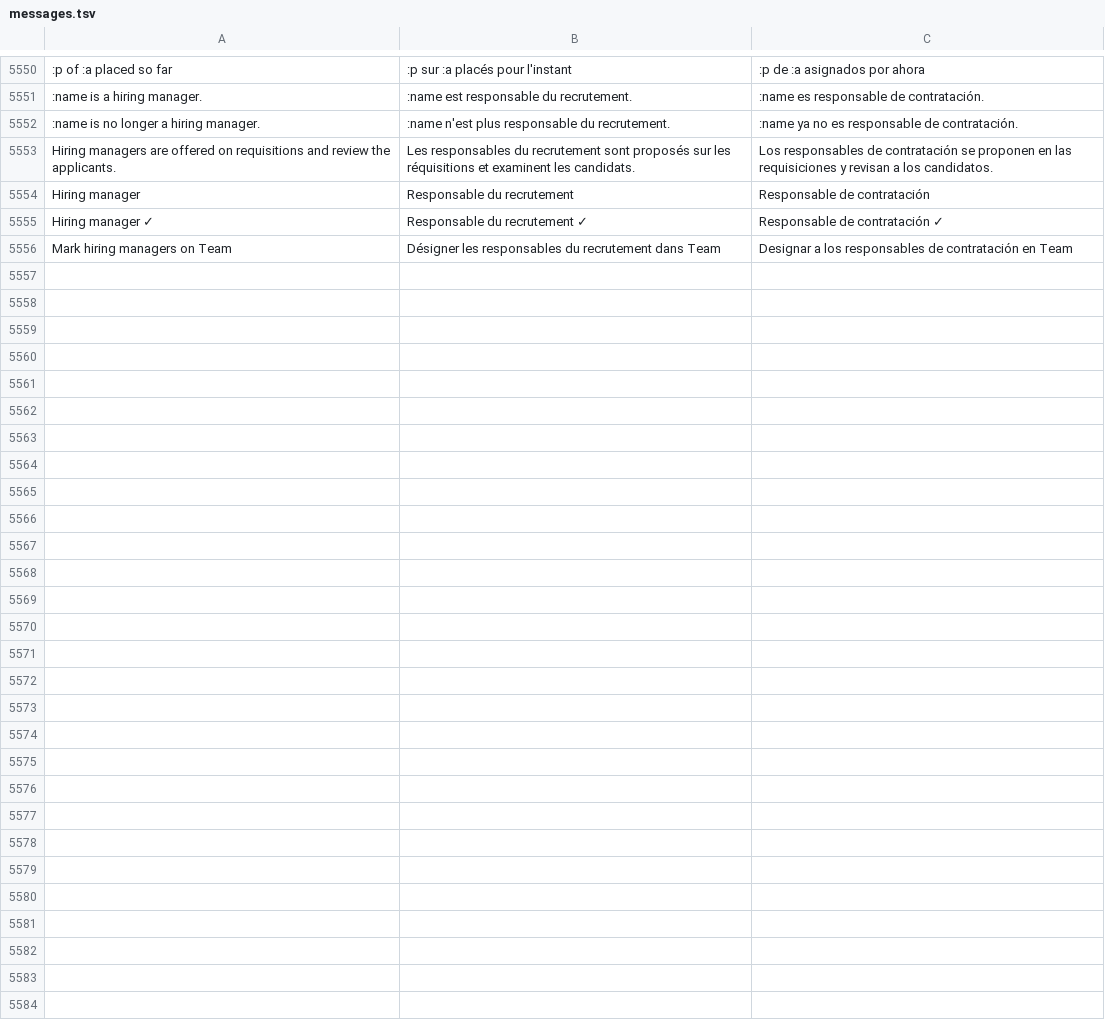
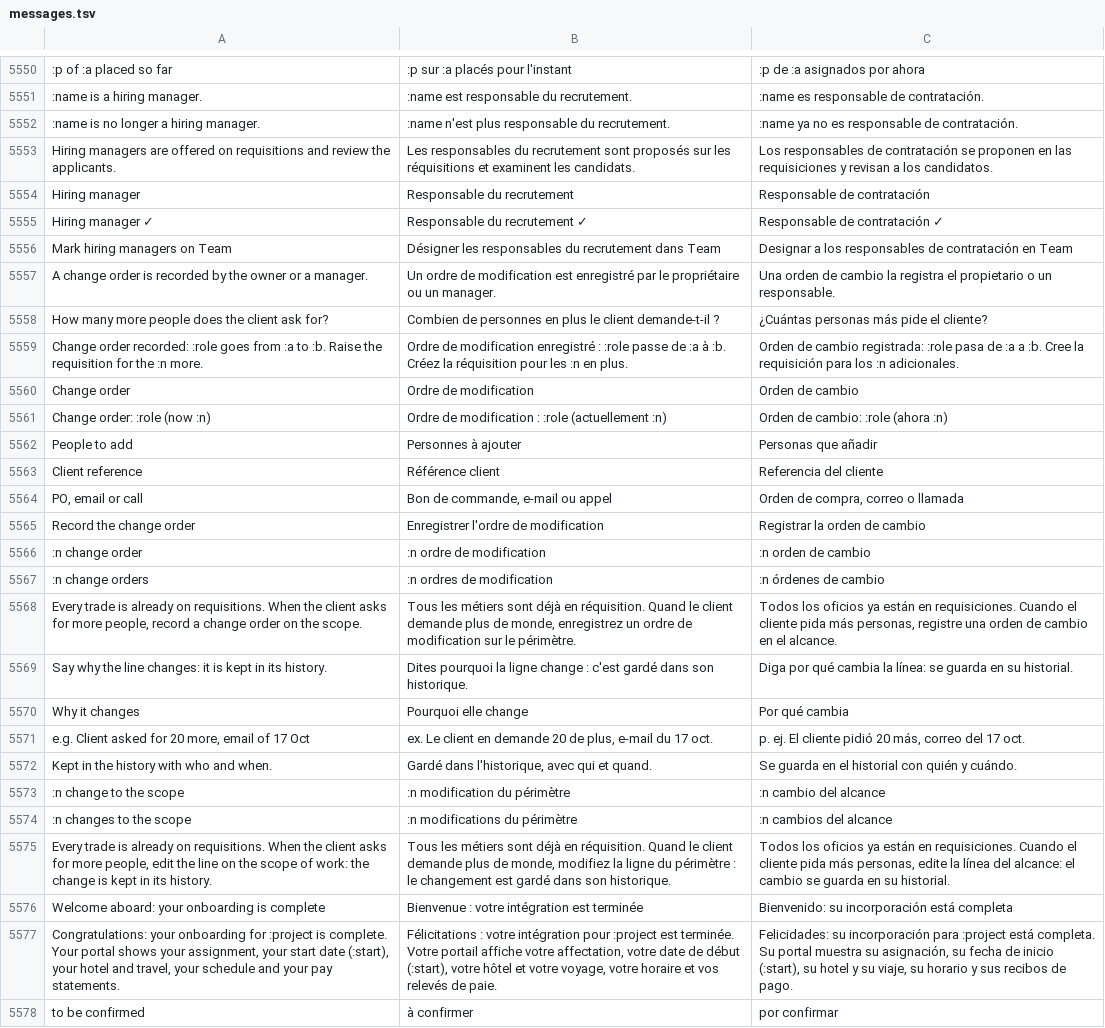
Before and after one commit to fleurysolution/crewvia, a TSV file: app/lang/messages.tsv, drawn as a sheet; only a part is shown, gaps mark what is left out; the diff names each change by its address in the sheet, - before the commit and + after, or states it on an @@ line.

```diff
--- a/app/lang/messages.tsv
+++ b/app/lang/messages.tsv
+row 5557: A change order is recorded by the owner or a manager. | Un ordre de modification est enregistré par le propriétaire ou un manager. | Una orden de cambio la registra el propietario o un responsable.
+row 5558: How many more people does the client ask for? | Combien de personnes en plus le client demande-t-il ? | ¿Cuántas personas más pide el cliente?
+row 5559: Change order recorded: :role goes from :a to :b. Raise the requisition for the :n more. | Ordre de modification enregistré : :role passe de :a à :b. Créez la réquisition pour les :n en plus. | Orden de cambio registrada: :role pasa de :a a :b. Cree la requisición para los :n adicionales.
+row 5560: Change order | Ordre de modification | Orden de cambio
+row 5561: Change order: :role (now :n) | Ordre de modification : :role (actuellement :n) | Orden de cambio: :role (ahora :n)
+row 5562: People to add | Personnes à ajouter | Personas que añadir
+row 5563: Client reference | Référence client | Referencia del cliente
+row 5564: PO, email or call | Bon de commande, e-mail ou appel | Orden de compra, correo o llamada
+row 5565: Record the change order | Enregistrer l'ordre de modification | Registrar la orden de cambio
+row 5566: :n change order | :n ordre de modification | :n orden de cambio
+row 5567: :n change orders | :n ordres de modification | :n órdenes de cambio
+row 5568: Every trade is already on requisitions. When the client asks for more people, record a change order on the scope. | Tous les métiers sont déjà en réquisition. Quand le client demande plus de monde, enregistrez un ordre de modification sur le périmètre. | Todos los oficios ya están en requisiciones. Cuando el cliente pida más personas, registre una orden de cambio en el alcance.
+row 5569: Say why the line changes: it is kept in its history. | Dites pourquoi la ligne change : c'est gardé dans son historique. | Diga por qué cambia la línea: se guarda en su historial.
+row 5570: Why it changes | Pourquoi elle change | Por qué cambia
+row 5571: e.g. Client asked for 20 more, email of 17 Oct | ex. Le client en demande 20 de plus, e-mail du 17 oct. | p. ej. El cliente pidió 20 más, correo del 17 oct.
+row 5572: Kept in the history with who and when. | Gardé dans l'historique, avec qui et quand. | Se guarda en el historial con quién y cuándo.
+row 5573: :n change to the scope | :n modification du périmètre | :n cambio del alcance
+row 5574: :n changes to the scope | :n modifications du périmètre | :n cambios del alcance
+row 5575: Every trade is already on requisitions. When the client asks for more people, edit the line on the scope of work: the change is kept in its history. | Tous les métiers sont déjà en réquisition. Quand le client demande plus de monde, modifiez la ligne du périmètre : le changement est gardé dans son historique. | Todos los oficios ya están en requisiciones. Cuando el cliente pida más personas, edite la línea del alcance: el cambio se guarda en su historial.
+row 5576: Welcome aboard: your onboarding is complete | Bienvenue : votre intégration est terminée | Bienvenido: su incorporación está completa
+row 5577: Congratulations: your onboarding for :project is complete. Your portal shows your assignment, your start date (:start), your hotel and travel, your schedule and your pay statements. | Félicitations : votre intégration pour :project est terminée. Votre portail affiche votre affectation, votre date de début (:start), votre hôtel et votre voyage, votre horaire et vos relevés de paie. | Felicidades: su incorporación para :project está completa. Su portal muestra su asignación, su fecha de inicio (:start), su hotel y su viaje, su horario y sus recibos de pago.
+row 5578: to be confirmed | à confirmer | por confirmar
```
Also changed, not shown: 12 other files.
